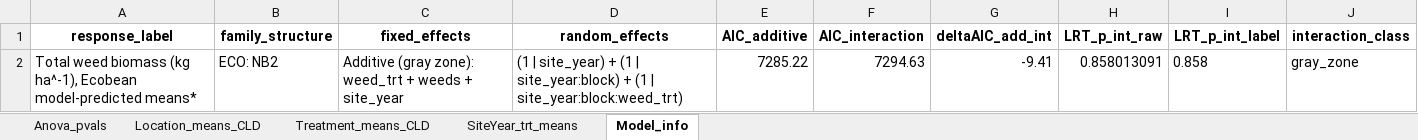
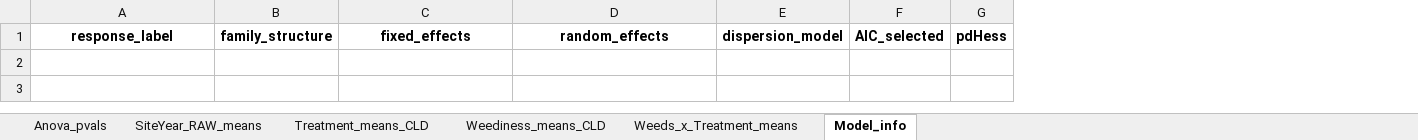
Before and after one commit to ericyoungerman/IMT, an Excel workbook: rmarkdowns/analysis/tables/weed-biomass/ecobean/total/Ecobean_total-weed-biomass_all-tables.xlsx, sheet Model_info, drawn as a sheet; values as stored, in another font and other column widths than the file's, no borders; removed rows and columns are numbered as before the commit, all else as after; the diff names each change by its address in the sheet, - before the commit and + after, or states it on an @@ line.

```diff
--- a/rmarkdowns/analysis/tables/weed-biomass/ecobean/total/Ecobean_total-weed-biomass_all-tables.xlsx (sheet Model_info)
+++ b/rmarkdowns/analysis/tables/weed-biomass/ecobean/total/Ecobean_total-weed-biomass_all-tables.xlsx (sheet Model_info)
-sheet tab: Location_means_CLD
+sheet tab: SiteYear_RAW_means
-sheet tab: SiteYear_trt_means
+sheet tab: Weediness_means_CLD
+sheet tab: Weeds_x_Treatment_means
-column E, row 1: AIC_additive
-column F, row 1: AIC_interaction
-column G, row 1: deltaAIC_add_int
-column H, row 1: LRT_p_int_raw
-column I, row 1: LRT_p_int_label
-column J, row 1: interaction_class
+column E, row 1: dispersion_model
+column F, row 1: AIC_selected
+column G, row 1: pdHess
-row 2: Total weed biomass (kg ha^-1), Ecobean model-predicted means* | ECO: NB2 | Additive (gray zone): weed_trt + weeds + site_year | (1 | site_year) + (1 | site_year:block) + (1 | site_year:block:weed_trt) | 7285.22 | 7294.63 | -9.41 | 0.858013091 | 0.858 | gray_zone
```
Also changed, not shown: sheet Weediness_means_CLD, sheet Treatment_means_CLD, sheet SiteYear_RAW_means, sheet Anova_pvals, 32 other files.
